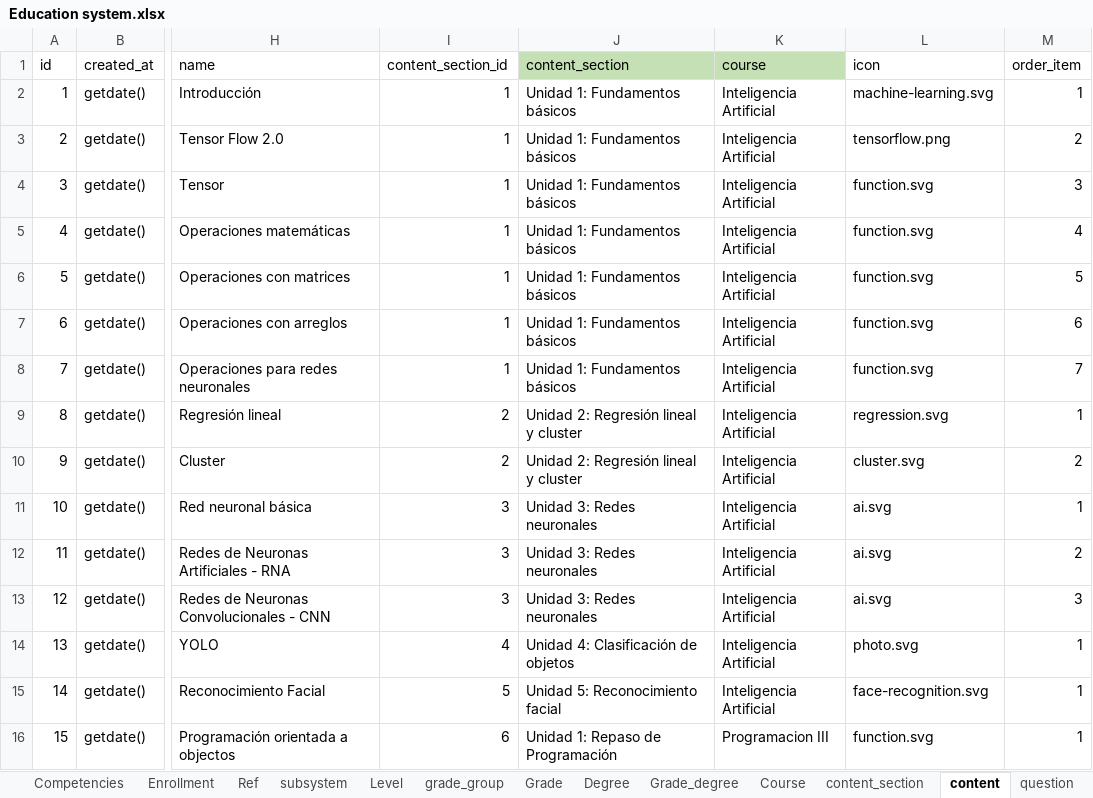
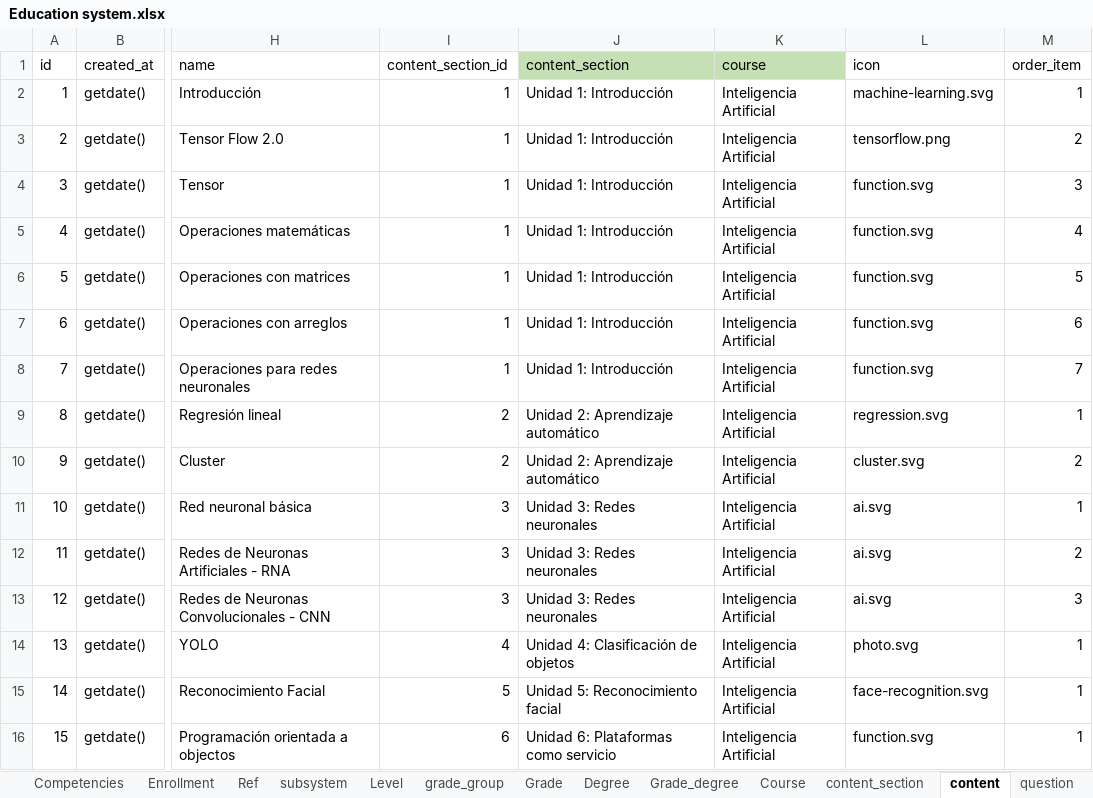
Before and after one commit to jorge190588/basedatosII, an Excel workbook: docker/files/RandomStudent/Education system.xlsx, sheet content, drawn as a sheet; only a part is shown, gaps mark what is left out; values as stored, in another font and other column widths than the file's, no borders; the diff names each change by its address in the sheet, - before the commit and + after, or states it on an @@ line.

```diff
--- a/docker/files/RandomStudent/Education system.xlsx (sheet content)
+++ b/docker/files/RandomStudent/Education system.xlsx (sheet content)
-J2:J8 (content_section): Unidad 1: Fundamentos básicos
+J2:J8 (content_section): Unidad 1: Introducción
-J9:J10 (content_section): Unidad 2: Regresión lineal y cluster
+J9:J10 (content_section): Unidad 2: Aprendizaje automático
-J16 (content_section): Unidad 1: Repaso de Programación
+J16 (content_section): Unidad 6: Plataformas como servicio
-K16 (course): Programacion III
+K16 (course): Inteligencia Artificial
```
Also changed, not shown: sheet content_section, sheet question, formulas that keep their value.
